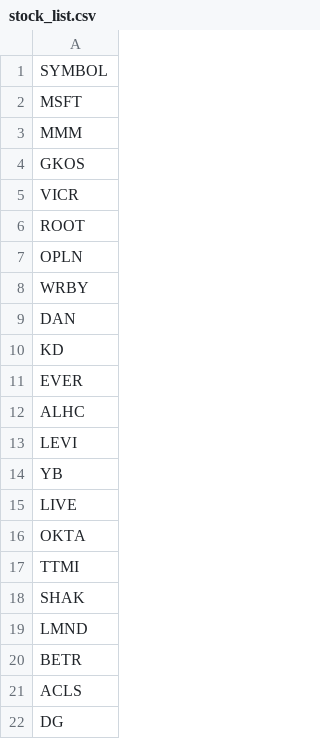
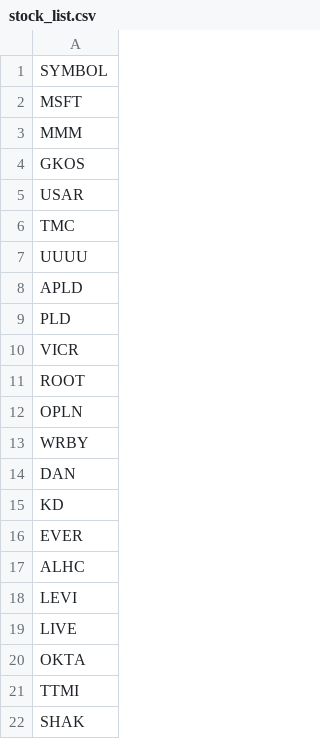
Before and after one commit to githhhh/Yfinance_data, a CSV file: us/stock_list.csv, drawn as a sheet; only a part is shown; the shorter side is filled out with more unchanged rows.

Commit message:
Update stock list

```diff
--- a/us/stock_list.csv
+++ b/us/stock_list.csv
@@ -4,2 +4,7 @@ MMM
 GKOS
+USAR
+TMC
+UUUU
+APLD
+PLD
 VICR
@@ -13,3 +18,2 @@ ALHC
 LEVI
-YB
 LIVE
```
